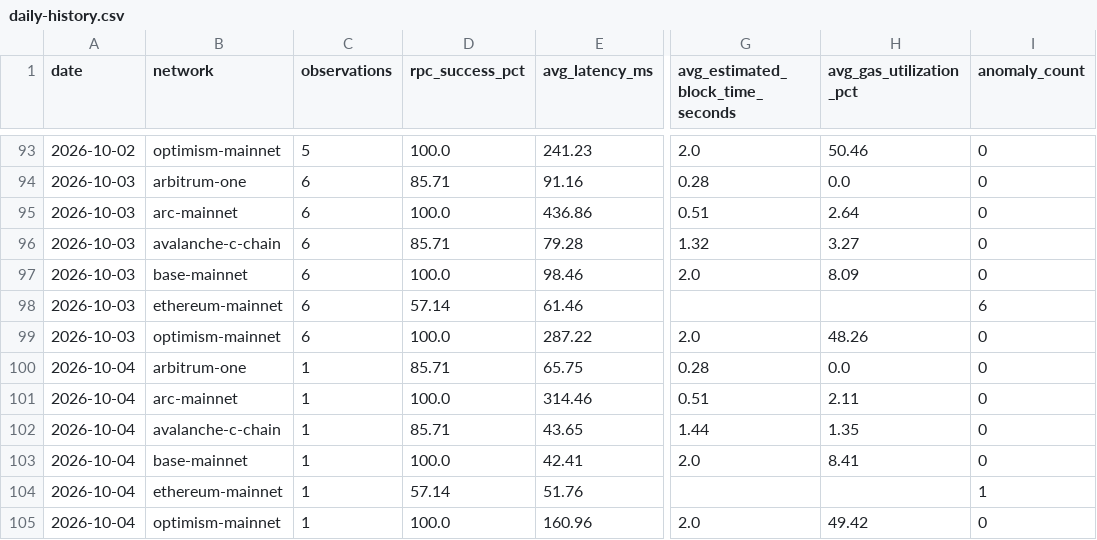
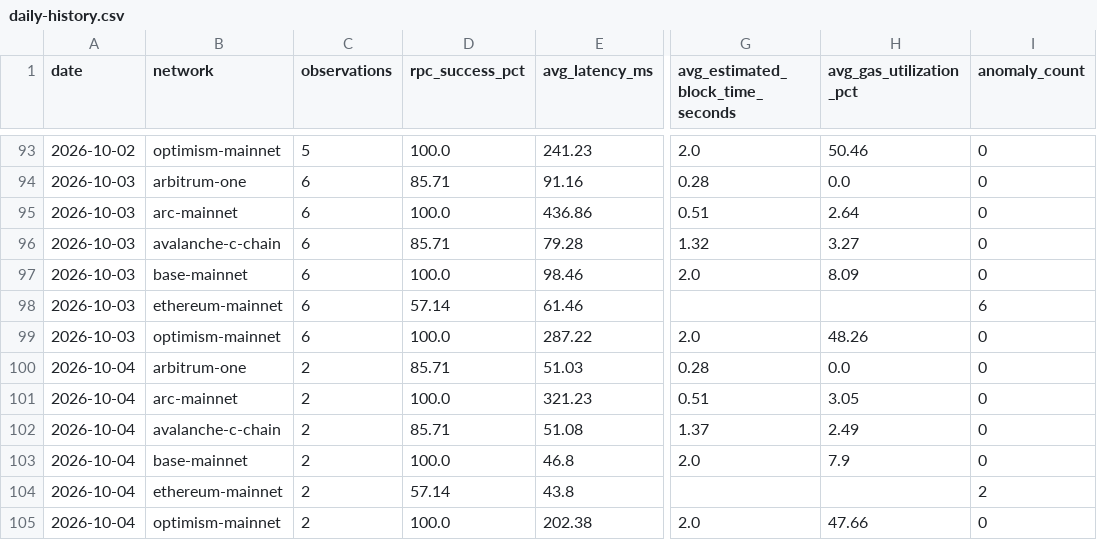
Before and after one commit to khenzarr/chain-observatory, a CSV file: metrics/daily-history.csv, drawn as a sheet; only a part is shown, gaps mark what is left out; the diff names each change by its address in the sheet, - before the commit and + after, or states it on an @@ line.

Commit message:
obs(auto): sample six EVM networks 2026-10-04T08:19Z

```diff
--- a/metrics/daily-history.csv
+++ b/metrics/daily-history.csv
-C100:C105 (observations): 1
+C100:C105 (observations): 2
-E100 (avg_latency_ms): 65.75
+E100 (avg_latency_ms): 51.03
-E101 (avg_latency_ms): 314.46
+E101 (avg_latency_ms): 321.23
-H101 (avg_gas_utilization_pct): 2.11
+H101 (avg_gas_utilization_pct): 3.05
-E102 (avg_latency_ms): 43.65
+E102 (avg_latency_ms): 51.08
-G102 (avg_estimated_block_time_seconds): 1.44
+G102 (avg_estimated_block_time_seconds): 1.37
-H102 (avg_gas_utilization_pct): 1.35
+H102 (avg_gas_utilization_pct): 2.49
-E103 (avg_latency_ms): 42.41
+E103 (avg_latency_ms): 46.8
-H103 (avg_gas_utilization_pct): 8.41
+H103 (avg_gas_utilization_pct): 7.9
-E104 (avg_latency_ms): 51.76
+E104 (avg_latency_ms): 43.8
-I104 (anomaly_count): 1
+I104 (anomaly_count): 2
-E105 (avg_latency_ms): 160.96
+E105 (avg_latency_ms): 202.38
-H105 (avg_gas_utilization_pct): 49.42
+H105 (avg_gas_utilization_pct): 47.66
```
Also changed, not shown: 6 other files.
